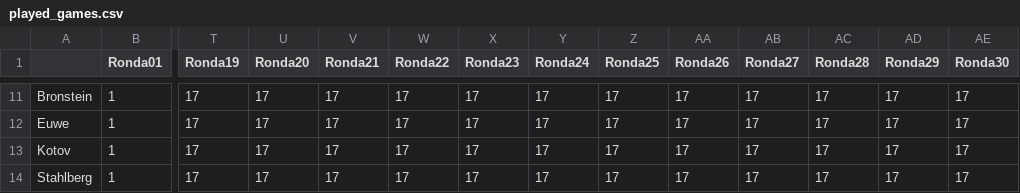
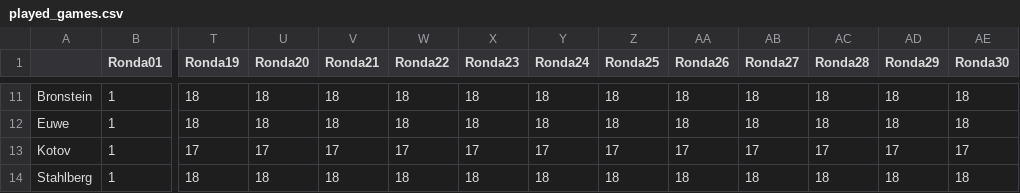
Before and after one commit to VSablin/Zurich1953, a CSV file: data-output/played_games.csv, drawn as a sheet; only a part is shown, gaps mark what is left out; the diff covers the shown part only; the diff names each change by its address in the sheet, - before the commit and + after, or states it on an @@ line.

```diff
--- a/data-output/played_games.csv
+++ b/data-output/played_games.csv
-T11:T12 (Ronda19): 17
+T11:T12 (Ronda19): 18
-U11:U12 (Ronda20): 17
+U11:U12 (Ronda20): 18
-V11:V12 (Ronda21): 17
+V11:V12 (Ronda21): 18
-W11:W12 (Ronda22): 17
+W11:W12 (Ronda22): 18
-X11:X12 (Ronda23): 17
+X11:X12 (Ronda23): 18
-Y11:Y12 (Ronda24): 17
+Y11:Y12 (Ronda24): 18
-Z11:Z12 (Ronda25): 17
+Z11:Z12 (Ronda25): 18
-AA11:AA12 (Ronda26): 17
+AA11:AA12 (Ronda26): 18
-AB11:AB12 (Ronda27): 17
+AB11:AB12 (Ronda27): 18
-AC11:AC12 (Ronda28): 17
+AC11:AC12 (Ronda28): 18
-AD11:AD12 (Ronda29): 17
+AD11:AD12 (Ronda29): 18
-AE11:AE12 (Ronda30): 17
+AE11:AE12 (Ronda30): 18
-T14 (Ronda19): 17
+T14 (Ronda19): 18
-U14 (Ronda20): 17
+U14 (Ronda20): 18
-V14 (Ronda21): 17
+V14 (Ronda21): 18
-W14 (Ronda22): 17
+W14 (Ronda22): 18
-X14 (Ronda23): 17
+X14 (Ronda23): 18
-Y14 (Ronda24): 17
+Y14 (Ronda24): 18
-Z14 (Ronda25): 17
+Z14 (Ronda25): 18
-AA14 (Ronda26): 17
+AA14 (Ronda26): 18
-AB14 (Ronda27): 17
+AB14 (Ronda27): 18
-AC14 (Ronda28): 17
+AC14 (Ronda28): 18
-AD14 (Ronda29): 17
+AD14 (Ronda29): 18
-AE14 (Ronda30): 17
+AE14 (Ronda30): 18
```
Also changed, not shown: 132 edited cells elsewhere in this file, data-output/ranking.csv, 8 other files.
